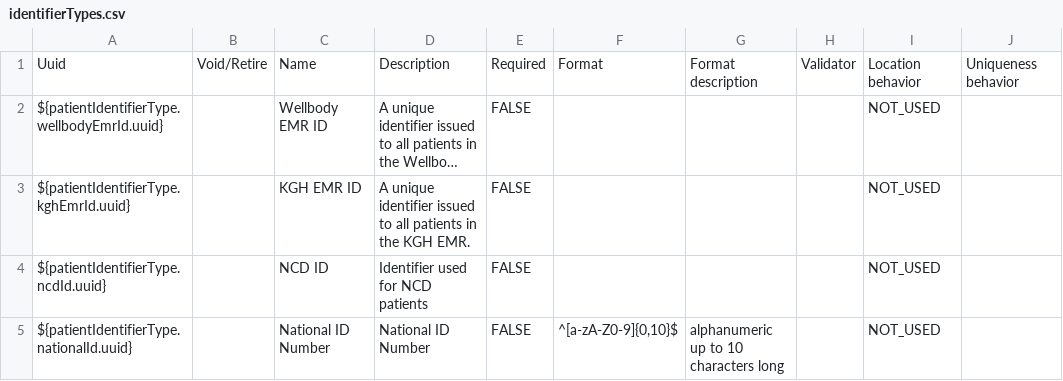
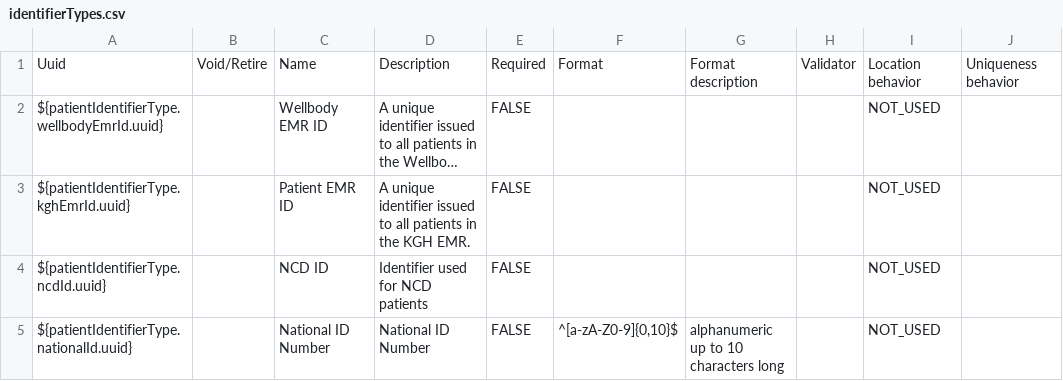
Before and after one commit to lolleh/dhis2-demo-server, a CSV file: content/configuration/backend_configuration/patientidentifiertypes/identifierTypes.csv, drawn as a sheet; long unchanged cells end in …; the diff names each change by its address in the sheet, - before the commit and + after, or states it on an @@ line.

Commit message:
Rename Patient Identifier type label from Driver's License to Patient EMR ID (DB rows 5/9, identifierTypes.csv, messages override)

```diff
--- a/content/configuration/backend_configuration/patientidentifiertypes/identifierTypes.csv
+++ b/content/configuration/backend_configuration/patientidentifiertypes/identifierTypes.csv
-C3: KGH EMR ID
+C3: Patient EMR ID
```
Also changed, not shown: 46 other files.
